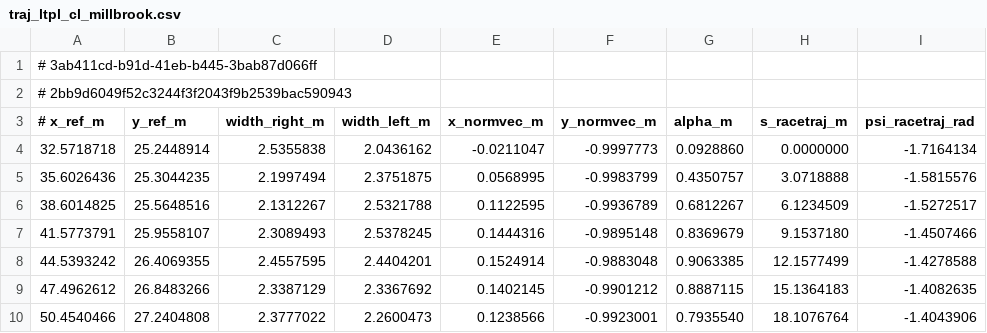
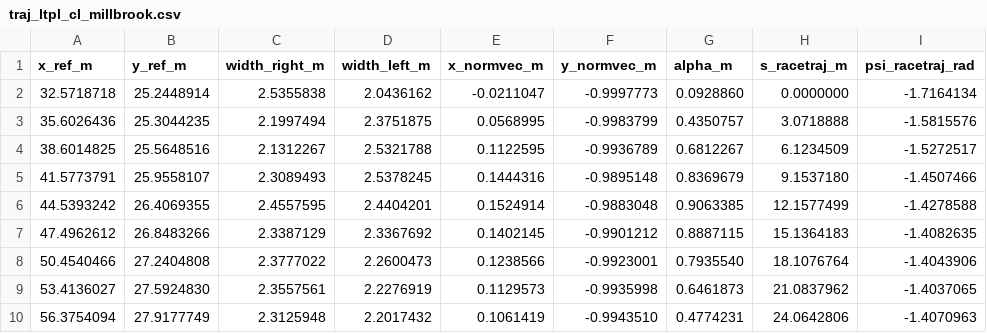
Before and after one commit to 7b7hom/f1tenth_planner, a CSV file: inputs/traj_ltpl_cl_millbrook.csv, drawn as a sheet; only a part is shown; the shorter side is filled out with more unchanged rows; removed rows and columns are numbered as before the commit, all else as after; rows hold the shown columns only; the diff names each change by its address in the sheet, - before the commit and + after, or states it on an @@ line.

```diff
--- a/inputs/traj_ltpl_cl_millbrook.csv
+++ b/inputs/traj_ltpl_cl_millbrook.csv
-row 1: # 3ab411cd-b91d-41eb-b445-3bab87d066ff
-row 2: # 2bb9d6049f52c3244f3f2043f9b2539bac590943
-A1: # x_ref_m
+A1: x_ref_m
```
Also changed, not shown: 17 other files.
